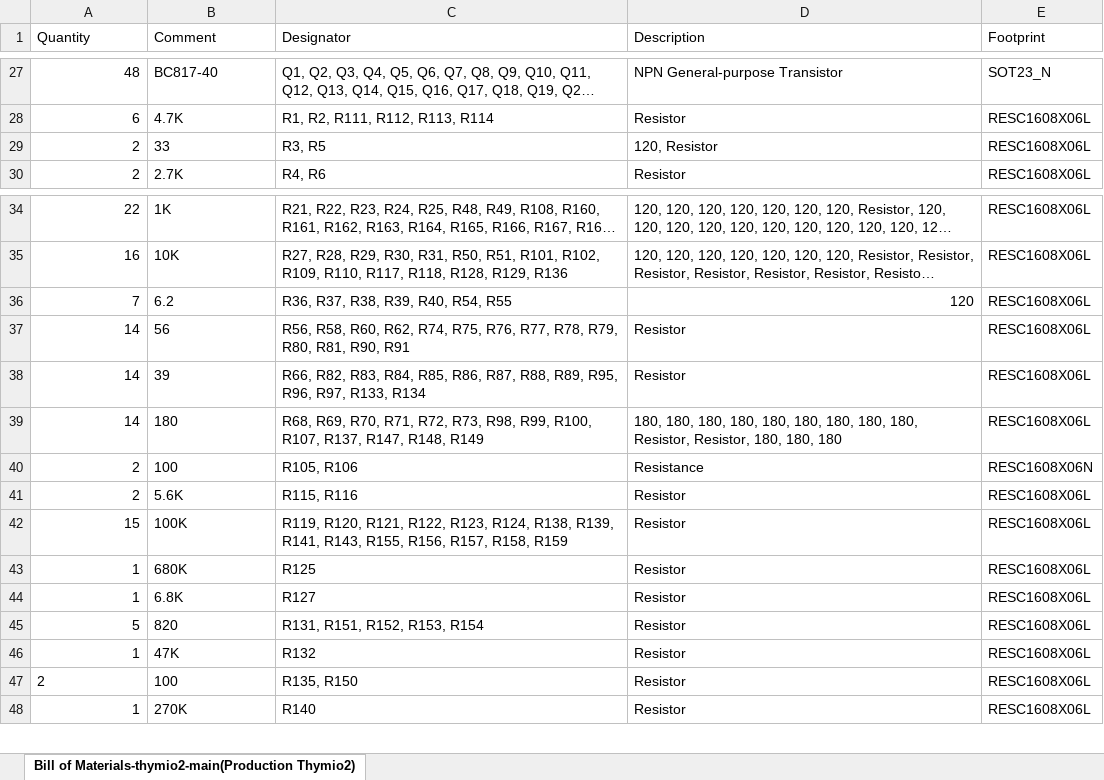
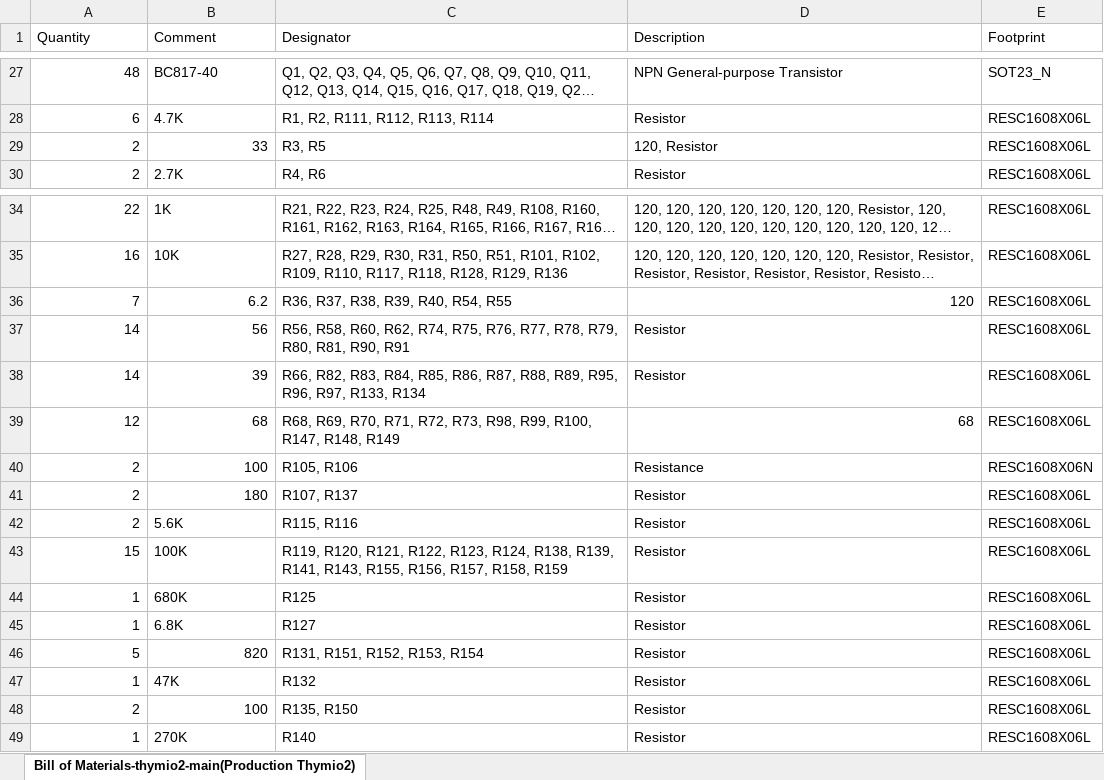
Before and after one commit to Mobsya/electronics-thymio2, an Excel workbook: output/Bill of Materials-thymio2-main(Production Thymio2).xlsx, sheet Bill of Materials-thymio2-main(Production Thymio2), drawn as a sheet; only a part is shown, gaps mark what is left out; long unchanged cells end in …; values as stored, in another font and other column widths than the file's, no borders; removed rows and columns are numbered as before the commit, all else as after; the diff names each change by its address in the sheet, - before the commit and + after, or states it on an @@ line.

Commit message:
adapt resistance for production

```diff
--- a/output/Bill of Materials-thymio2-main(Production Thymio2).xlsx (sheet Bill of Materials-thymio2-main(Production Thymio2))
+++ b/output/Bill of Materials-thymio2-main(Production Thymio2).xlsx (sheet Bill of Materials-thymio2-main(Production Thymio2))
-B29 alignment: left
+B29 alignment: right
-B36:B38 alignment: left
+B36:B38 alignment: right
-row 39: 14 | 180 | R68, R69, R70, R71, R72, R73, R98, R99, R100, R107, R137, R147, R148, R149 | 180, 180, 180, 180, 180, 180, 180, 180, 180, Resistor, Resistor, 180, 180, 180 | RESC1608X06L
+row 39: 12 | 68 | R68, R69, R70, R71, R72, R73, R98, R99, R100, R147, R148, R149 | 68 | RESC1608X06L
-B40 alignment: left
+B40 alignment: right
+row 41: 2 | 180 | R107, R137 | Resistor | RESC1608X06L
-B46 alignment: left
+B46 alignment: right
-A48:B48 alignment: left
+A48:B48 alignment: right
```
Also changed, not shown: output/Bill of Materials by layers-thymio2-main(Production Thymio2).xlsx, 19 other files.
